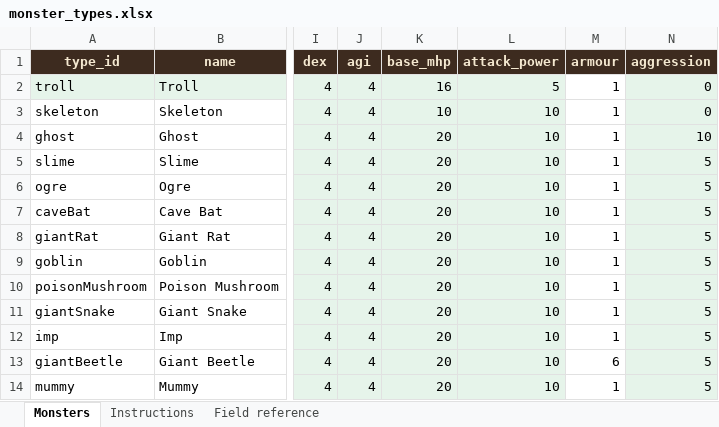
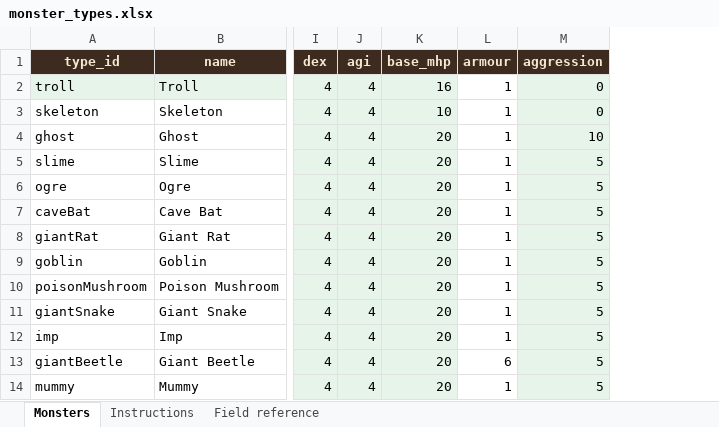
Before and after one commit to basilfish505/dungeon-console, an Excel workbook: monster_types.xlsx, sheet Monsters, drawn as a sheet; only a part is shown, gaps mark what is left out; values as stored, in another font and other column widths than the file's, no borders; the diff names each change by its address in the sheet, - before the commit and + after, or states it on an @@ line.

Commit message:
Update MonsterTypeDef to include health attribute and adjust combat logic
- Added a `health` attribute to the `MonsterTypeDef` class, ensuring proper initialization and validation.
- Modified the `Monster` class to incorporate the new `health` attribute, affecting combat interactions.
- Updated related documentation and test cases to reflect the addition of the `health` attribute, ensuring clarity and consistency across the codebase.

```diff
--- a/monster_types.xlsx (sheet Monsters)
+++ b/monster_types.xlsx (sheet Monsters)
-column L (attack_power), rows 2-14: 5 | 10 | 10 | 10 | 10 | 10 | 10 | 10 | 10 | 10 | 10 | 10 | 10
```
Also changed, not shown: sheet Field reference, sheet Instructions.
